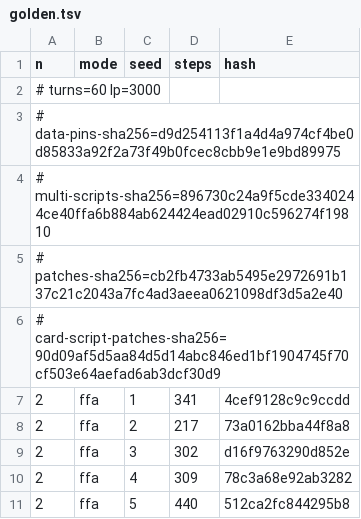
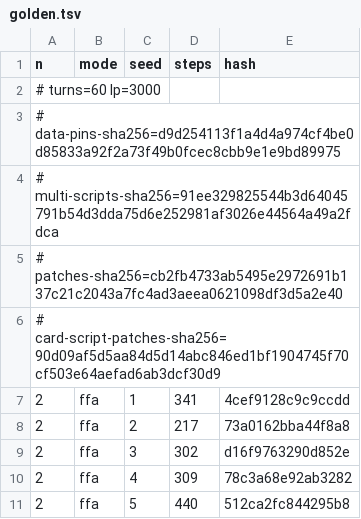
Before and after one commit to DuelingDomain/yugioh-bot, a TSV file: packages/duel-server/scripts/native/golden.tsv, drawn as a sheet; only a part is shown.

```diff
--- a/packages/duel-server/scripts/native/golden.tsv
+++ b/packages/duel-server/scripts/native/golden.tsv
@@ -3,3 +3,3 @@ n	mode	seed	steps	hash
 # data-pins-sha256=d9d254113f1a4d4a974cf4be0d85833a92f2a73f49b0fcec8cbb9e1e9bd89975
-# multi-scripts-sha256=896730c24a9f5cde3340244ce40ffa6b884ab624424ead02910c596274f19810
+# multi-scripts-sha256=91ee329825544b3d64045791b54d3dda75d6e252981af3026e44564a49a2fdca
 # patches-sha256=cb2fb4733ab5495e2972691b137c21c2043a7fc4ad3aeea0621098df3d5a2e40
```
Also changed, not shown: 3 other files.
